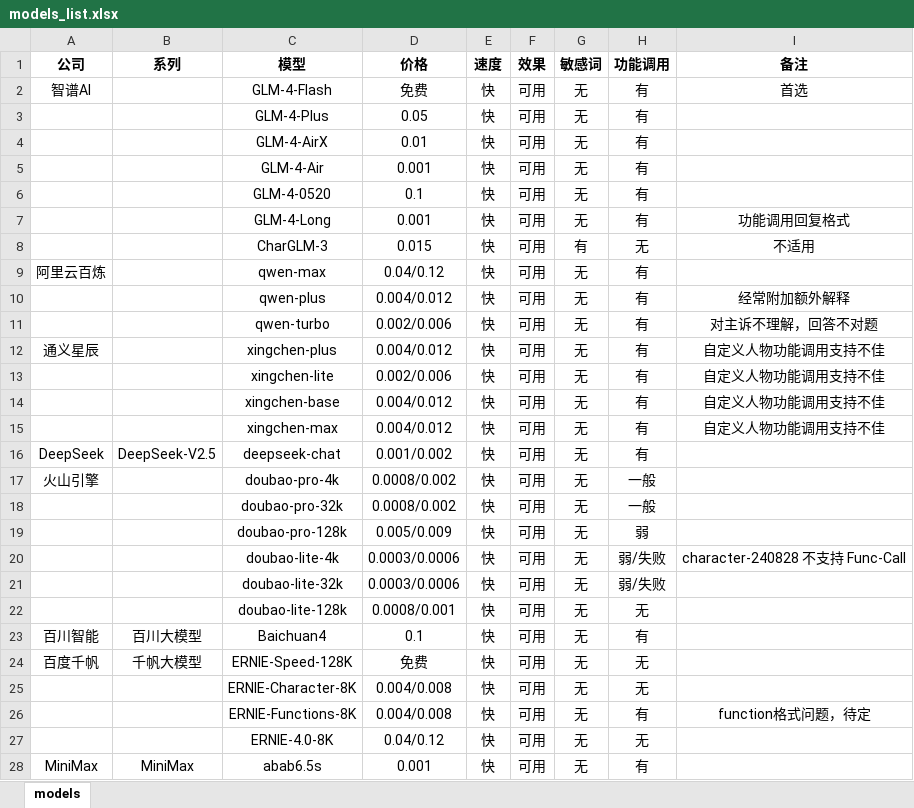
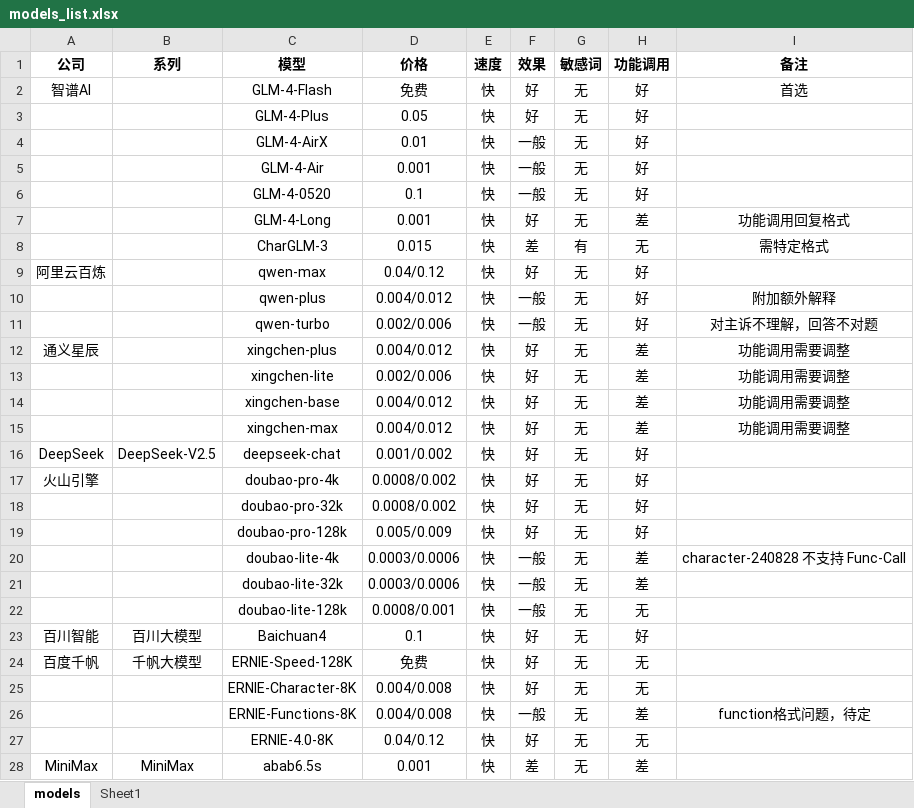
Before and after one commit to dearfad/clinic_streamlit, an Excel workbook: docs/models_list.xlsx, sheet models, drawn as a sheet; only a part is shown; values as stored, in another font and other column widths than the file's, no borders; table styles not drawn; the diff covers the shown part only; the diff names each change by its address in the sheet, - before the commit and + after, or states it on an @@ line.

```diff
--- a/docs/models_list.xlsx (sheet models)
+++ b/docs/models_list.xlsx (sheet models)
+sheet tab: Sheet1
-F2:F3 (效果): 可用
+F2:F3 (效果): 好
-H2:H6 (功能调用): 有
+H2:H6 (功能调用): 好
-F4:F6 (效果): 可用
+F4:F6 (效果): 一般
-F7 (效果): 可用
+F7 (效果): 好
-H7 (功能调用): 有
+H7 (功能调用): 差
-F8 (效果): 可用
+F8 (效果): 差
-I8 (备注): 不适用
+I8 (备注): 需特定格式
-F9 (效果): 可用
+F9 (效果): 好
-H9:H11 (功能调用): 有
+H9:H11 (功能调用): 好
-F10:F11 (效果): 可用
+F10:F11 (效果): 一般
-I10 (备注): 经常附加额外解释
+I10 (备注): 附加额外解释
-F12:F19 (效果): 可用
+F12:F19 (效果): 好
-H12:H15 (功能调用): 有
+H12:H15 (功能调用): 差
-I12:I15 (备注): 自定义人物功能调用支持不佳
+I12:I15 (备注): 功能调用需要调整
-H16 (功能调用): 有
+H16 (功能调用): 好
-H17:H18 (功能调用): 一般
+H17:H18 (功能调用): 好
-H19 (功能调用): 弱
+H19 (功能调用): 好
-F20:F22 (效果): 可用
+F20:F22 (效果): 一般
-H20:H21 (功能调用): 弱/失败
+H20:H21 (功能调用): 差
-F23:F25 (效果): 可用
+F23:F25 (效果): 好
-H23 (功能调用): 有
+H23 (功能调用): 好
-F26 (效果): 可用
+F26 (效果): 一般
-H26 (功能调用): 有
+H26 (功能调用): 差
-F27 (效果): 可用
+F27 (效果): 好
-F28 (效果): 可用
+F28 (效果): 差
-H28 (功能调用): 有
+H28 (功能调用): 差
```
Also changed, not shown: 44 edited cells elsewhere in this sheet, data/models.xlsx, 3 other files.
